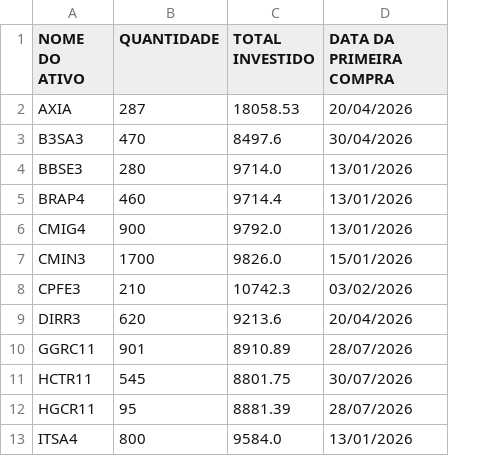
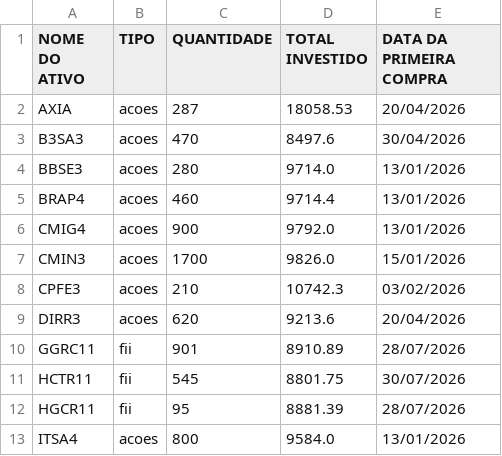
Before and after one commit to mec4tronico/FinancasOnline, a CSV file: carteira_b3_consolidada.csv, drawn as a sheet; only a part is shown; the diff names each change by its address in the sheet, - before the commit and + after, or states it on an @@ line.

Commit message:
Update carteira_b3_consolidada.csv

```diff
--- a/carteira_b3_consolidada.csv
+++ b/carteira_b3_consolidada.csv
+column B (TIPO), rows 2-13: acoes | acoes | acoes | acoes | acoes | acoes | acoes | acoes | fii | fii | fii | acoes
```
